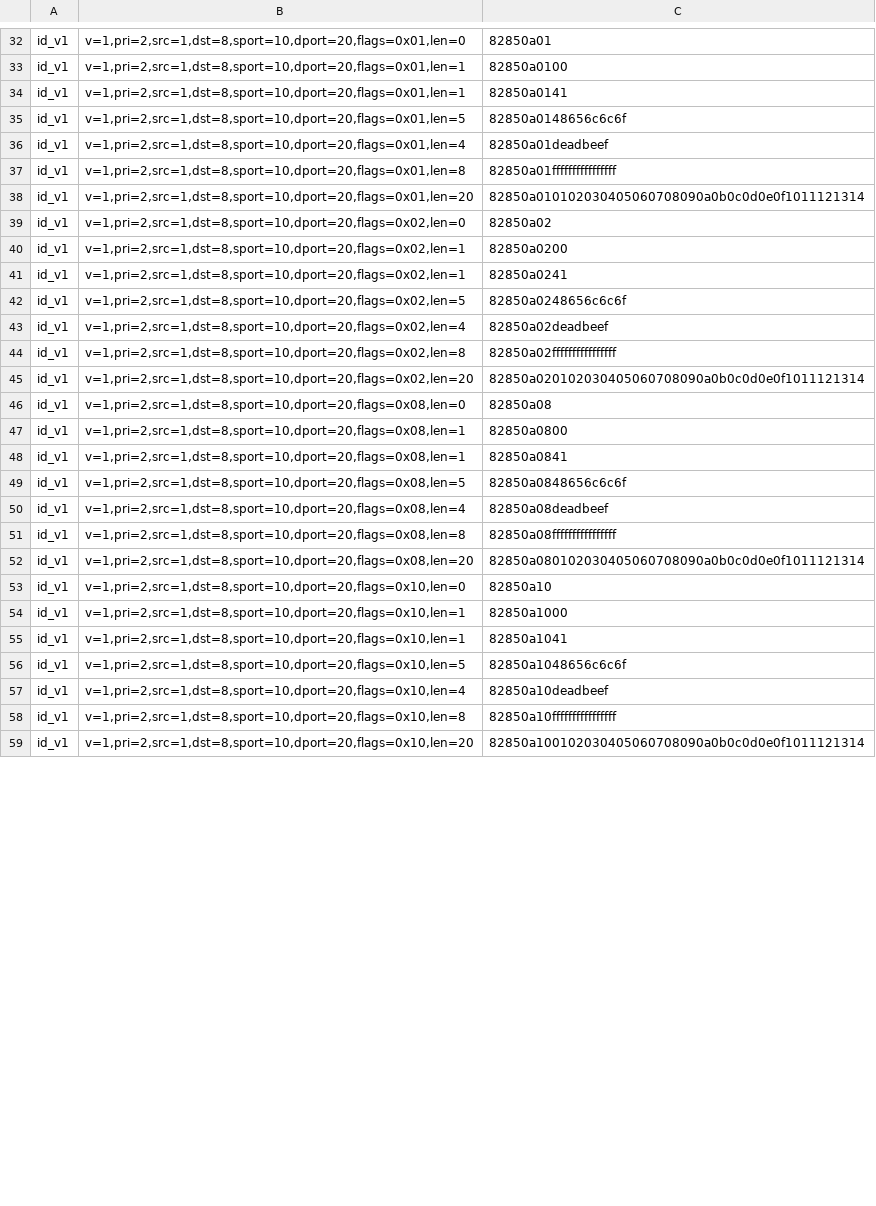
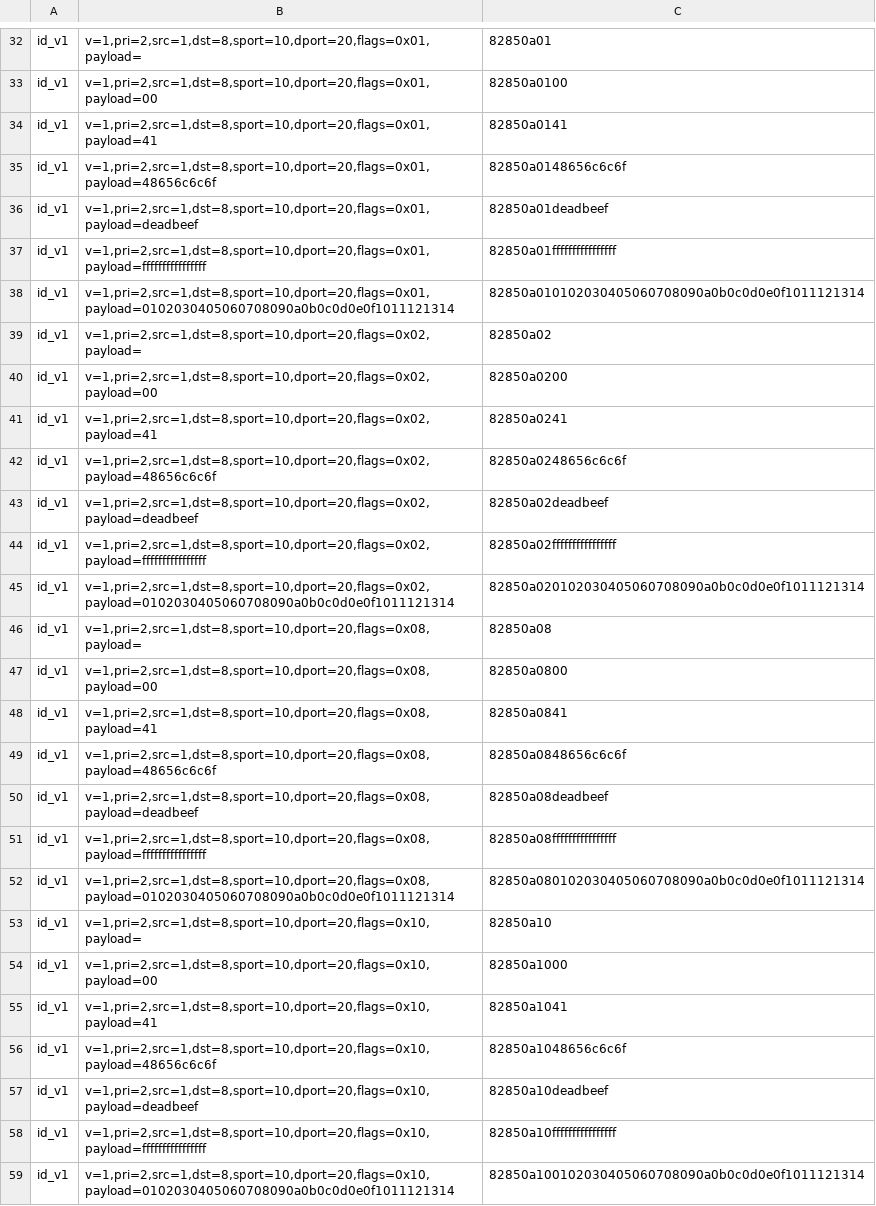
Before and after one commit to xarantolus/libcsp_rust, a TSV file: vectors/v1.tsv, drawn as a sheet; only a part is shown, gaps mark what is left out; the diff covers the shown part only; the diff names each change by its address in the sheet, - before the commit and + after, or states it on an @@ line.

```diff
--- a/vectors/v1.tsv
+++ b/vectors/v1.tsv
-B32: v=1,pri=2,src=1,dst=8,sport=10,dport=20,flags=0x01,len=0
+B32: v=1,pri=2,src=1,dst=8,sport=10,dport=20,flags=0x01,payload=
-B33: v=1,pri=2,src=1,dst=8,sport=10,dport=20,flags=0x01,len=1
+B33: v=1,pri=2,src=1,dst=8,sport=10,dport=20,flags=0x01,payload=00
-B34: v=1,pri=2,src=1,dst=8,sport=10,dport=20,flags=0x01,len=1
+B34: v=1,pri=2,src=1,dst=8,sport=10,dport=20,flags=0x01,payload=41
-B35: v=1,pri=2,src=1,dst=8,sport=10,dport=20,flags=0x01,len=5
+B35: v=1,pri=2,src=1,dst=8,sport=10,dport=20,flags=0x01,payload=48656c6c6f
-B36: v=1,pri=2,src=1,dst=8,sport=10,dport=20,flags=0x01,len=4
+B36: v=1,pri=2,src=1,dst=8,sport=10,dport=20,flags=0x01,payload=deadbeef
-B37: v=1,pri=2,src=1,dst=8,sport=10,dport=20,flags=0x01,len=8
+B37: v=1,pri=2,src=1,dst=8,sport=10,dport=20,flags=0x01,payload=ffffffffffffffff
-B38: v=1,pri=2,src=1,dst=8,sport=10,dport=20,flags=0x01,len=20
+B38: v=1,pri=2,src=1,dst=8,sport=10,dport=20,flags=0x01,payload=0102030405060708090a0b0c0d0e0f1011121314
-B39: v=1,pri=2,src=1,dst=8,sport=10,dport=20,flags=0x02,len=0
+B39: v=1,pri=2,src=1,dst=8,sport=10,dport=20,flags=0x02,payload=
-B40: v=1,pri=2,src=1,dst=8,sport=10,dport=20,flags=0x02,len=1
+B40: v=1,pri=2,src=1,dst=8,sport=10,dport=20,flags=0x02,payload=00
-B41: v=1,pri=2,src=1,dst=8,sport=10,dport=20,flags=0x02,len=1
+B41: v=1,pri=2,src=1,dst=8,sport=10,dport=20,flags=0x02,payload=41
-B42: v=1,pri=2,src=1,dst=8,sport=10,dport=20,flags=0x02,len=5
+B42: v=1,pri=2,src=1,dst=8,sport=10,dport=20,flags=0x02,payload=48656c6c6f
-B43: v=1,pri=2,src=1,dst=8,sport=10,dport=20,flags=0x02,len=4
+B43: v=1,pri=2,src=1,dst=8,sport=10,dport=20,flags=0x02,payload=deadbeef
-B44: v=1,pri=2,src=1,dst=8,sport=10,dport=20,flags=0x02,len=8
+B44: v=1,pri=2,src=1,dst=8,sport=10,dport=20,flags=0x02,payload=ffffffffffffffff
-B45: v=1,pri=2,src=1,dst=8,sport=10,dport=20,flags=0x02,len=20
+B45: v=1,pri=2,src=1,dst=8,sport=10,dport=20,flags=0x02,payload=0102030405060708090a0b0c0d0e0f1011121314
-B46: v=1,pri=2,src=1,dst=8,sport=10,dport=20,flags=0x08,len=0
+B46: v=1,pri=2,src=1,dst=8,sport=10,dport=20,flags=0x08,payload=
-B47: v=1,pri=2,src=1,dst=8,sport=10,dport=20,flags=0x08,len=1
+B47: v=1,pri=2,src=1,dst=8,sport=10,dport=20,flags=0x08,payload=00
-B48: v=1,pri=2,src=1,dst=8,sport=10,dport=20,flags=0x08,len=1
+B48: v=1,pri=2,src=1,dst=8,sport=10,dport=20,flags=0x08,payload=41
-B49: v=1,pri=2,src=1,dst=8,sport=10,dport=20,flags=0x08,len=5
+B49: v=1,pri=2,src=1,dst=8,sport=10,dport=20,flags=0x08,payload=48656c6c6f
-B50: v=1,pri=2,src=1,dst=8,sport=10,dport=20,flags=0x08,len=4
+B50: v=1,pri=2,src=1,dst=8,sport=10,dport=20,flags=0x08,payload=deadbeef
-B51: v=1,pri=2,src=1,dst=8,sport=10,dport=20,flags=0x08,len=8
+B51: v=1,pri=2,src=1,dst=8,sport=10,dport=20,flags=0x08,payload=ffffffffffffffff
-B52: v=1,pri=2,src=1,dst=8,sport=10,dport=20,flags=0x08,len=20
+B52: v=1,pri=2,src=1,dst=8,sport=10,dport=20,flags=0x08,payload=0102030405060708090a0b0c0d0e0f1011121314
-B53: v=1,pri=2,src=1,dst=8,sport=10,dport=20,flags=0x10,len=0
+B53: v=1,pri=2,src=1,dst=8,sport=10,dport=20,flags=0x10,payload=
-B54: v=1,pri=2,src=1,dst=8,sport=10,dport=20,flags=0x10,len=1
+B54: v=1,pri=2,src=1,dst=8,sport=10,dport=20,flags=0x10,payload=00
-B55: v=1,pri=2,src=1,dst=8,sport=10,dport=20,flags=0x10,len=1
+B55: v=1,pri=2,src=1,dst=8,sport=10,dport=20,flags=0x10,payload=41
-B56: v=1,pri=2,src=1,dst=8,sport=10,dport=20,flags=0x10,len=5
+B56: v=1,pri=2,src=1,dst=8,sport=10,dport=20,flags=0x10,payload=48656c6c6f
-B57: v=1,pri=2,src=1,dst=8,sport=10,dport=20,flags=0x10,len=4
+B57: v=1,pri=2,src=1,dst=8,sport=10,dport=20,flags=0x10,payload=deadbeef
-B58: v=1,pri=2,src=1,dst=8,sport=10,dport=20,flags=0x10,len=8
+B58: v=1,pri=2,src=1,dst=8,sport=10,dport=20,flags=0x10,payload=ffffffffffffffff
-B59: v=1,pri=2,src=1,dst=8,sport=10,dport=20,flags=0x10,len=20
+B59: v=1,pri=2,src=1,dst=8,sport=10,dport=20,flags=0x10,payload=0102030405060708090a0b0c0d0e0f1011121314
```
Also changed, not shown: 42 edited cells elsewhere in this file, vectors/v2.tsv, 7 other files.
